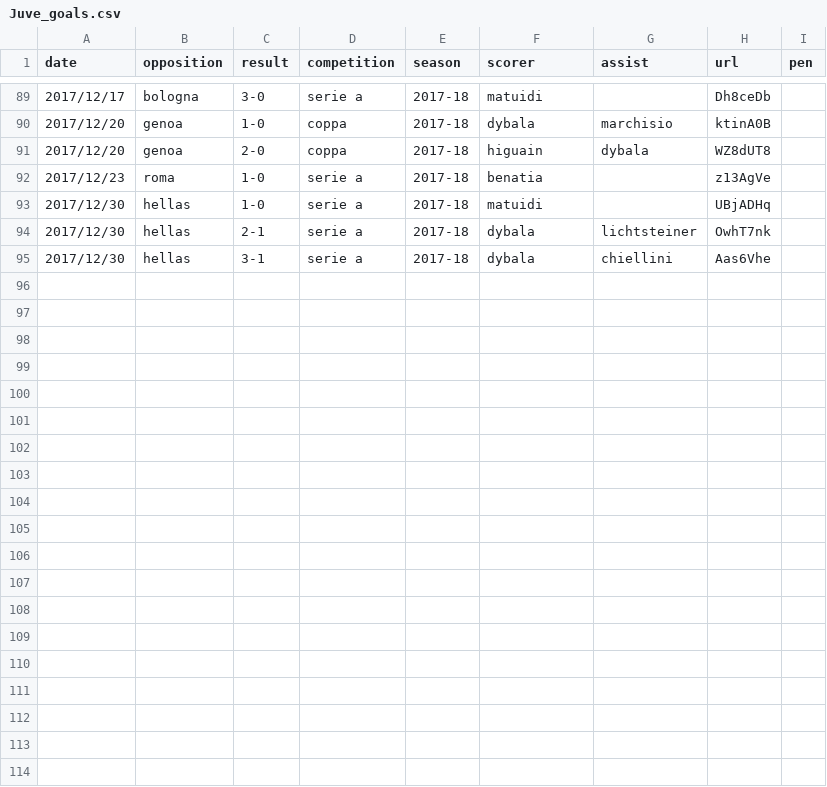
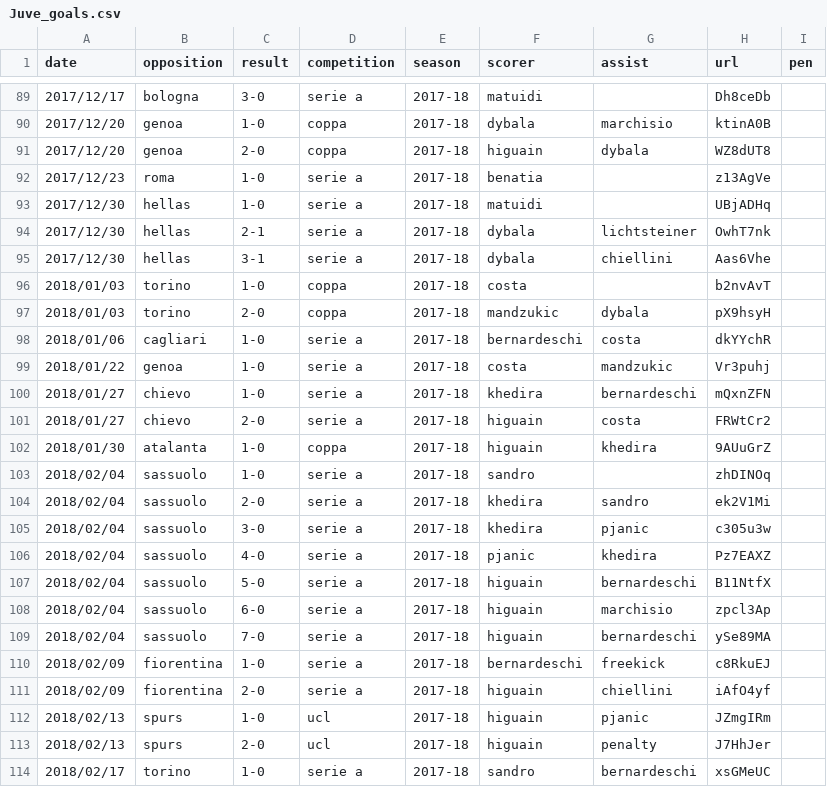
Before and after one commit to poebae/JuveGoalBot, a CSV file: Juve_goals.csv, drawn as a sheet; only a part is shown, gaps mark what is left out.

Commit message:
2017/18 Season Finished

```diff
--- a/Juve_goals.csv
+++ b/Juve_goals.csv
@@ -95 +95,20 @@ date,opposition,result,competition,season,scorer,assist,url,pen
 2017/12/30,hellas,3-1,serie a,2017-18,dybala,chiellini,Aas6Vhe,
+2018/01/03,torino,1-0,coppa,2017-18,costa,,b2nvAvT,
+2018/01/03,torino,2-0,coppa,2017-18,mandzukic,dybala,pX9hsyH,
+2018/01/06,cagliari,1-0,serie a,2017-18,bernardeschi,costa,dkYYchR,
+2018/01/22,genoa,1-0,serie a,2017-18,costa,mandzukic,Vr3puhj,
+2018/01/27,chievo,1-0,serie a,2017-18,khedira,bernardeschi,mQxnZFN,
+2018/01/27,chievo,2-0,serie a,2017-18,higuain,costa,FRWtCr2,
+2018/01/30,atalanta,1-0,coppa,2017-18,higuain,khedira,9AUuGrZ,
+2018/02/04,sassuolo,1-0,serie a,2017-18,sandro,,zhDINOq,
+2018/02/04,sassuolo,2-0,serie a,2017-18,khedira,sandro,ek2V1Mi,
+2018/02/04,sassuolo,3-0,serie a,2017-18,khedira,pjanic,c305u3w,
+2018/02/04,sassuolo,4-0,serie a,2017-18,pjanic,khedira,Pz7EAXZ,
+2018/02/04,sassuolo,5-0,serie a,2017-18,higuain,bernardeschi,B11NtfX,
+2018/02/04,sassuolo,6-0,serie a,2017-18,higuain,marchisio,zpcl3Ap,
+2018/02/04,sassuolo,7-0,serie a,2017-18,higuain,bernardeschi,ySe89MA,
+2018/02/09,fiorentina,1-0,serie a,2017-18,bernardeschi,freekick,c8RkuEJ,
+2018/02/09,fiorentina,2-0,serie a,2017-18,higuain,chiellini,iAfO4yf,
+2018/02/13,spurs,1-0,ucl,2017-18,higuain,pjanic,JZmgIRm,
+2018/02/13,spurs,2-0,ucl,2017-18,higuain,penalty,J7HhJer,
+2018/02/17,torino,1-0,serie a,2017-18,sandro,bernardeschi,xsGMeUC,
```
